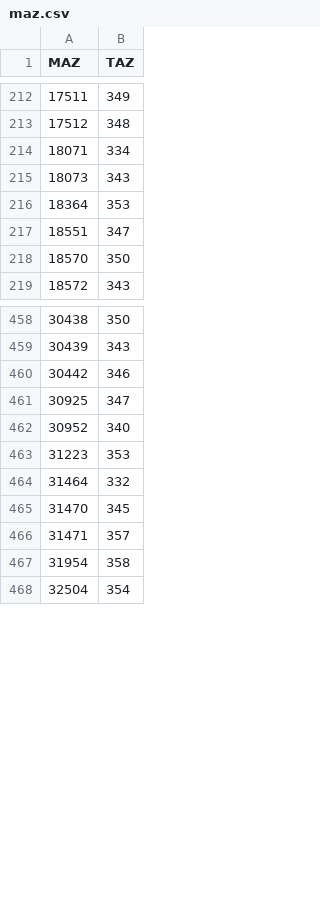
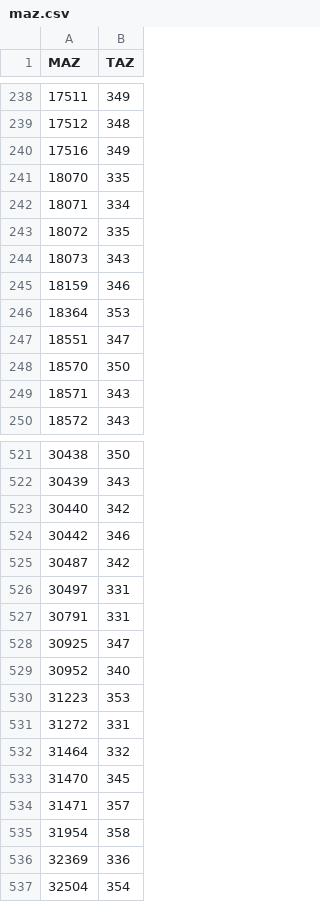
Before and after one commit to psrc/psrc_activitysim, a CSV file: data/maz.csv, drawn as a sheet; only a part is shown, gaps mark what is left out; the diff covers the shown part only.

```diff
--- a/data/maz.csv
+++ b/data/maz.csv
@@ -213,4 +239,8 @@ MAZ,TAZ
 17512,348
+17516,349
+18070,335
 18071,334
+18072,335
 18073,343
+18159,346
 18364,353
@@ -218,2 +248,3 @@ MAZ,TAZ
 18570,350
+18571,343
 18572,343
@@ -459,3 +522,7 @@ MAZ,TAZ
 30439,343
+30440,342
 30442,346
+30487,342
+30497,331
+30791,331
 30925,347
@@ -463,2 +530,3 @@ MAZ,TAZ
 31223,353
+31272,331
 31464,332
@@ -467,2 +535,3 @@ MAZ,TAZ
 31954,358
+32369,336
 32504,354
```
Also changed, not shown: 60 added rows elsewhere in this file, 7 other files.
